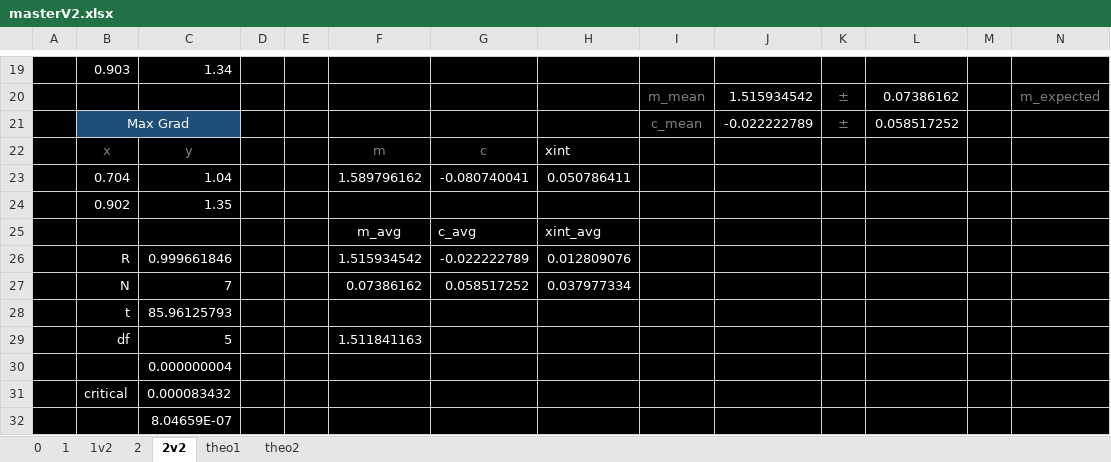
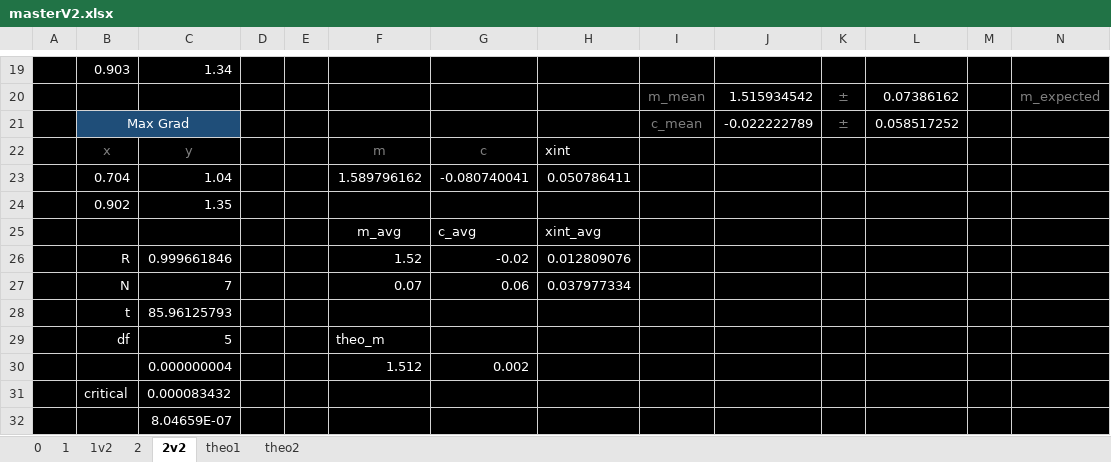
Before and after one commit to abc8747/ibo, an Excel workbook: masterV2.xlsx, sheet 2v2, drawn as a sheet; only a part is shown, gaps mark what is left out; values as stored, in another font and other column widths than the file's, no borders; charts and pictures not drawn; removed rows and columns are numbered as before the commit, all else as after; the diff names each change by its address in the sheet, - before the commit and + after, or states it on an @@ line.

```diff
--- a/masterV2.xlsx (sheet 2v2)
+++ b/masterV2.xlsx (sheet 2v2)
-F26: 1.515934542
+F26: 1.52
-G26: -0.022222789
+G26: -0.02
-F27: 0.07386162
+F27: 0.07
-G27: 0.058517252
+G27: 0.06
-F29: 1.511841163
+F29: theo_m
-row 30:  |  | 0.000000004
+row 30:  |  | 0.000000004 |  |  | 1.512 | 0.002
```
Also changed, not shown: sheet 1, 2 other files.
